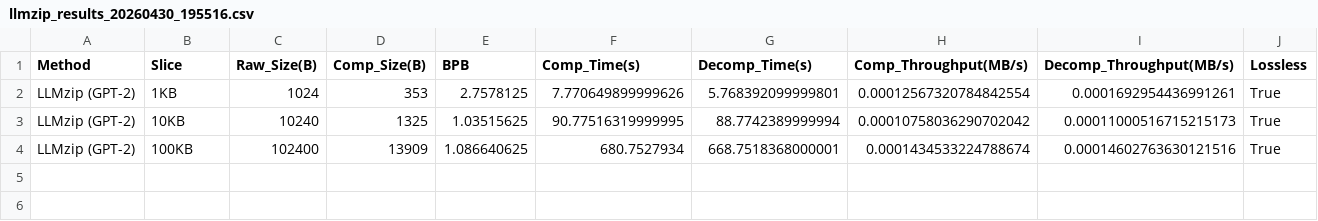
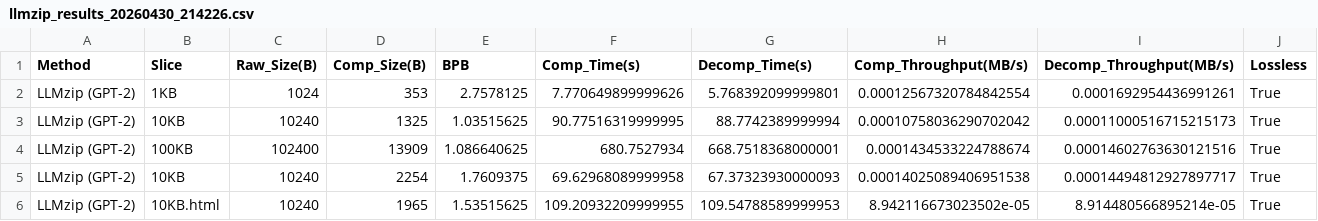
Before and after one commit to jiang068/IT_Exp260416, a CSV file: exp2/llmzip/outputs/llmzip_results_20260430_214226.csv (was exp2/llmzip/outputs/llmzip_results_20260430_195516.csv), drawn as a sheet.

```diff
--- a/exp2/llmzip/outputs/llmzip_results_20260430_195516.csv
+++ b/exp2/llmzip/outputs/llmzip_results_20260430_214226.csv
@@ -4 +4,3 @@ LLMzip (GPT-2),10KB,10240,1325,1.03515625,90.77516319999995,88.7742389999994,0.0
 LLMzip (GPT-2),100KB,102400,13909,1.086640625,680.7527934,668.7518368000001,0.0001434533224788674,0.00014602763630121516,True
+LLMzip (GPT-2),10KB,10240,2254,1.7609375,69.62968089999958,67.37323930000093,0.00014025089406951538,0.00014494812927897717,True
+LLMzip (GPT-2),10KB.html,10240,1965,1.53515625,109.20932209999955,109.54788589999953,8.942116673023502e-05,8.914480566895214e-05,True
```
Also changed, not shown: exp2/FineZip/outputs/finezip_results_20260430_220539.csv, exp2/gptzip/outputs/gptzip_results_20260430_215819.csv, 22 other files.
